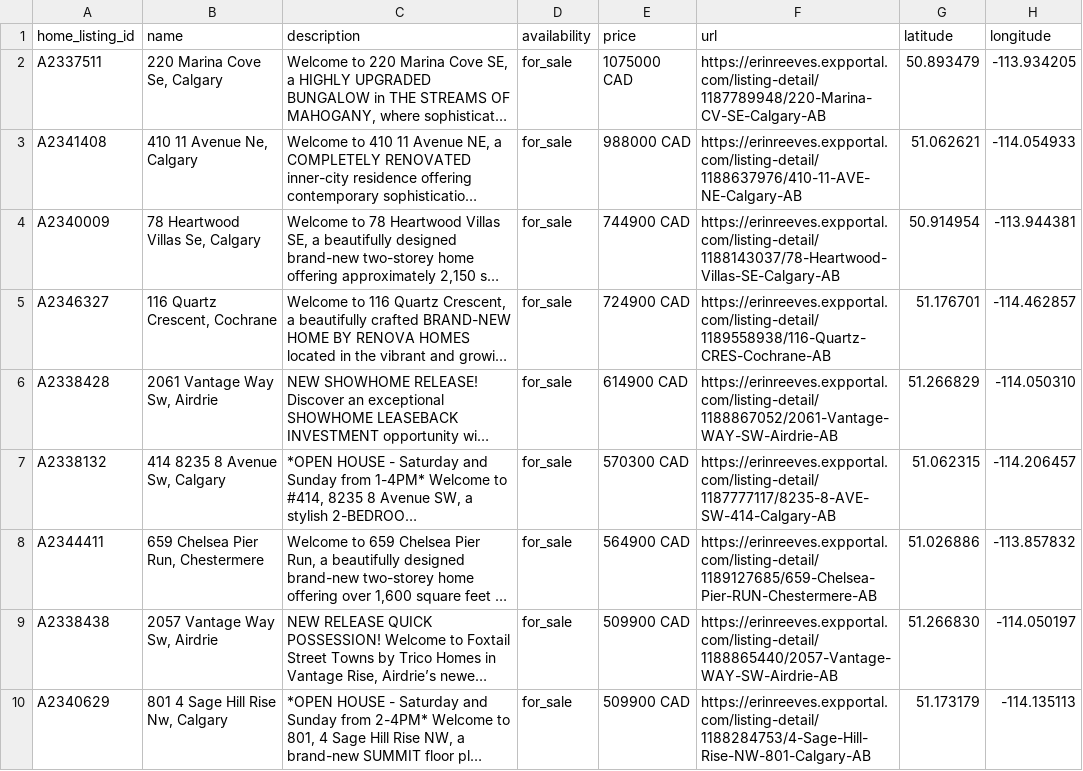
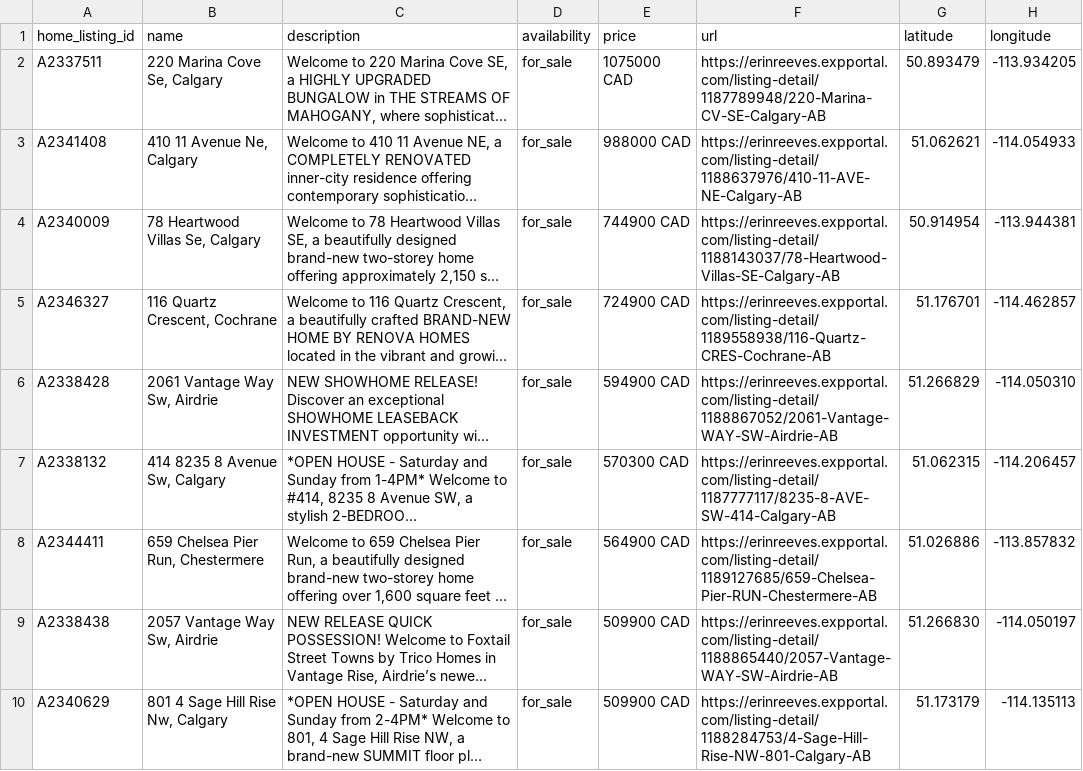
Before and after one commit to navigatormm/reeves-listings-feed, a CSV file: feed.csv, drawn as a sheet; only a part is shown; long unchanged cells end in …; the diff names each change by its address in the sheet, - before the commit and + after, or states it on an @@ line.

```diff
--- a/feed.csv
+++ b/feed.csv
-E6 (price): 614900 CAD
+E6 (price): 594900 CAD
```
Also changed, not shown: listing_urls.csv.
